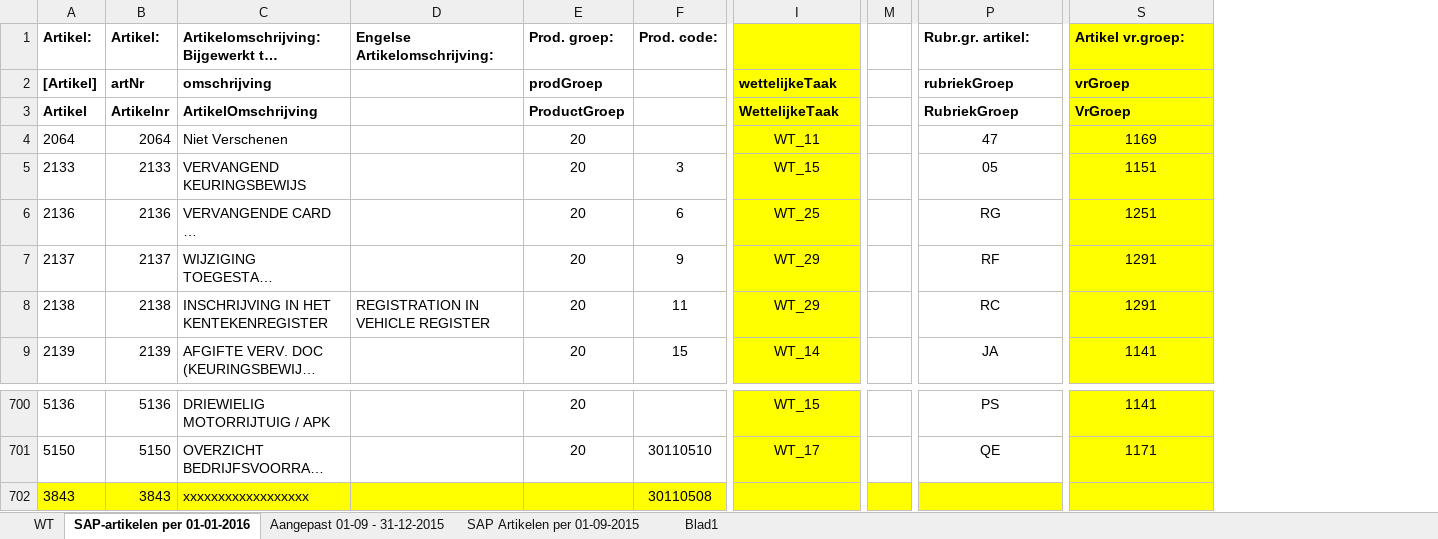
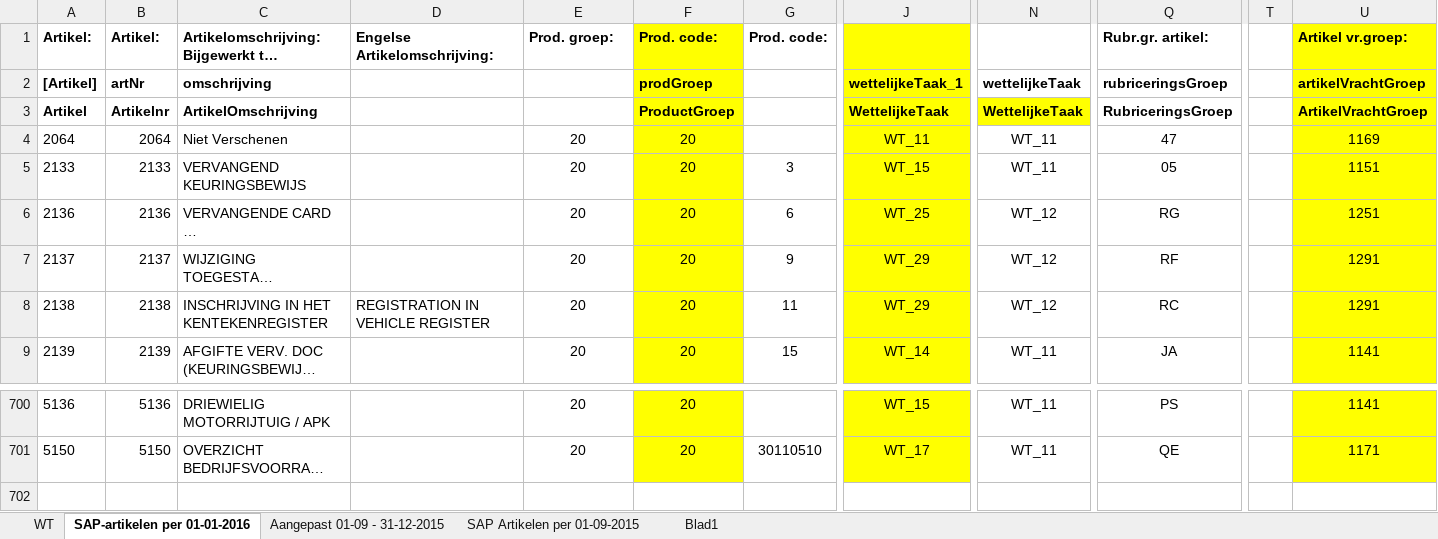
Before and after one commit to AmpersandTarski/ampersand-models, an Excel workbook: MDT/DienstenCatalogus/Tariefoverzicht RDW producten bijgewerkt tm 31-12-2015.xlsx, sheet SAP-artikelen per 01-01-2016, drawn as a sheet; only a part is shown, gaps mark what is left out; long unchanged cells end in …; values as stored, in another font and other column widths than the file's, no borders; removed rows and columns are numbered as before the commit, all else as after; rows hold the shown columns only; the diff names each change by its address in the sheet, - before the commit and + after, or states it on an @@ line.

```diff
--- a/MDT/DienstenCatalogus/Tariefoverzicht RDW producten bijgewerkt tm 31-12-2015.xlsx (sheet SAP-artikelen per 01-01-2016)
+++ b/MDT/DienstenCatalogus/Tariefoverzicht RDW producten bijgewerkt tm 31-12-2015.xlsx (sheet SAP-artikelen per 01-01-2016)
+column F, rows 1-9: Prod. code: | prodGroep | ProductGroep | 20 | 20 | 20 | 20 | 20 | 20; rows 700-701: 20 | 20
-column M, empty
+column N, rows 2-9: wettelijkeTaak | WettelijkeTaak | WT_11 | WT_11 | WT_12 | WT_12 | WT_12 | WT_11; rows 700-701: WT_11 | WT_11
+column T, empty
-E2: prodGroep
+E2: (empty)
-J2: wettelijkeTaak
+J2: wettelijkeTaak_1
-Q2: rubriekGroep
+Q2: rubriceringsGroep
-U2: vrGroep
+U2: artikelVrachtGroep
-E3: ProductGroep
+E3: (empty)
-Q3: RubriekGroep
+Q3: RubriceringsGroep
-U3: VrGroep
+U3: ArtikelVrachtGroep
-row 702: 3843 | 3843 | xxxxxxxxxxxxxxxxxx |  |  | 30110508
```
Also changed, not shown: formulas that keep their value, MDT/DienstenCatalogus/DienstendefinitieEDS.xlsx, 2 other files.
